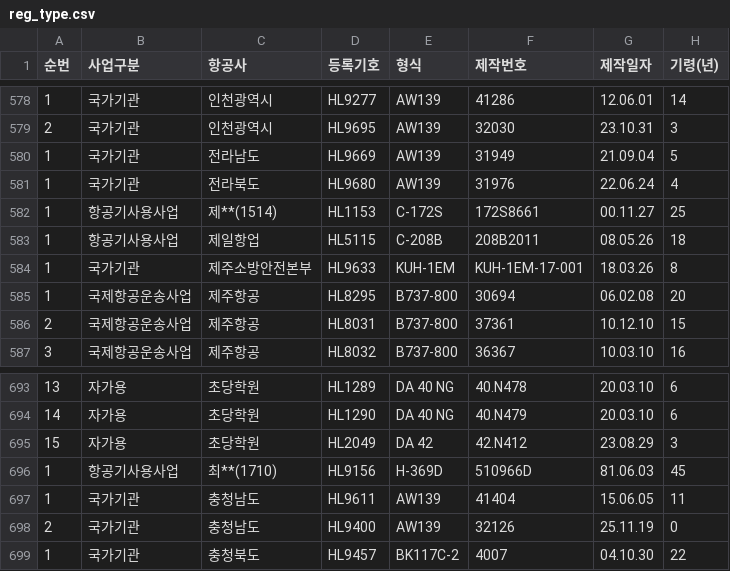
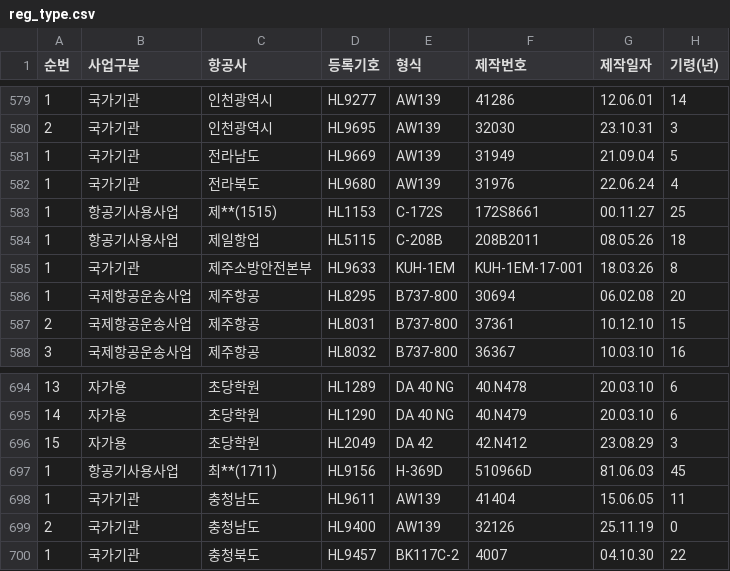
Before and after one commit to haanjhp/aircraft-data, a CSV file: reg_type.csv, drawn as a sheet; only a part is shown, gaps mark what is left out; addresses are those after the commit; the diff covers the shown part only; the diff names each change by its address in the sheet, - before the commit and + after, or states it on an @@ line.

```diff
--- a/reg_type.csv
+++ b/reg_type.csv
-C583 (항공사): 제**(1514)
+C583 (항공사): 제**(1515)
-C697 (항공사): 최**(1710)
+C697 (항공사): 최**(1711)
```
Also changed, not shown: 1 added row and 10 edited cells elsewhere in this file, 1 other file.
